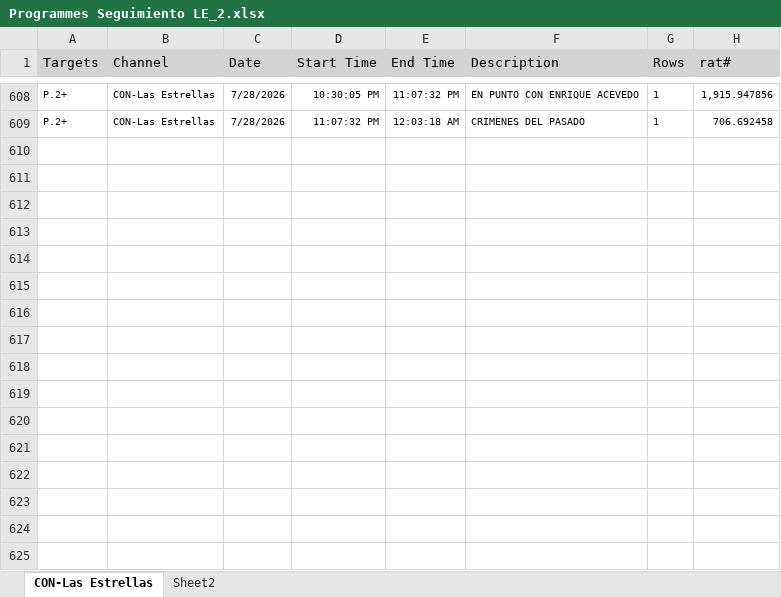
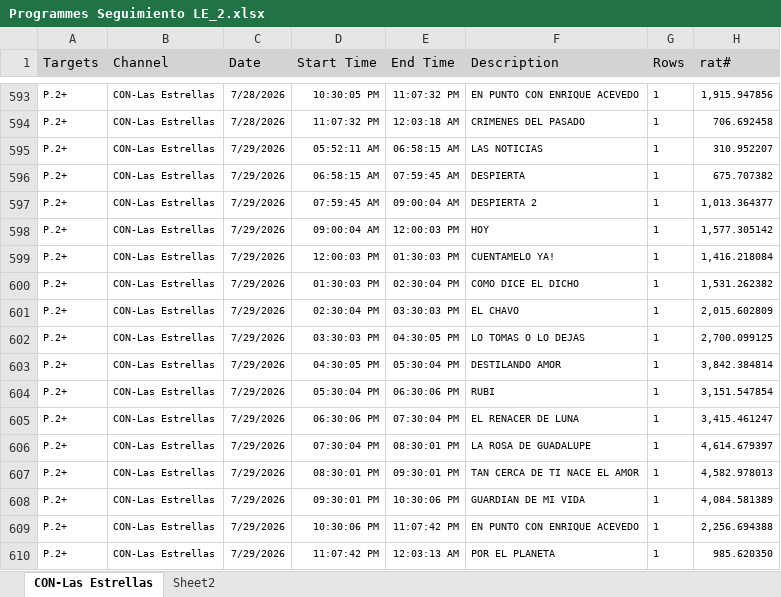
Before and after one commit to moonkey1995/Seguimiento-LE, an Excel workbook: Programmes Seguimiento LE_2.xlsx, sheet CON-Las Estrellas, drawn as a sheet; only a part is shown, gaps mark what is left out; values as stored, in another font and other column widths than the file's, no borders; the diff covers the shown part only; the diff names each change by its address in the sheet, - before the commit and + after, or states it on an @@ line.

```diff
--- a/Programmes Seguimiento LE_2.xlsx (sheet CON-Las Estrellas)
+++ b/Programmes Seguimiento LE_2.xlsx (sheet CON-Las Estrellas)
+row 595: P.2+ | CON-Las Estrellas | 7/29/2026 | 05:52:11 AM | 06:58:15 AM | LAS NOTICIAS | 1 | 310.952207
+row 596: P.2+ | CON-Las Estrellas | 7/29/2026 | 06:58:15 AM | 07:59:45 AM | DESPIERTA | 1 | 675.707382
+row 597: P.2+ | CON-Las Estrellas | 7/29/2026 | 07:59:45 AM | 09:00:04 AM | DESPIERTA 2 | 1 | 1,013.364377
+row 598: P.2+ | CON-Las Estrellas | 7/29/2026 | 09:00:04 AM | 12:00:03 PM | HOY | 1 | 1,577.305142
+row 599: P.2+ | CON-Las Estrellas | 7/29/2026 | 12:00:03 PM | 01:30:03 PM | CUENTAMELO YA! | 1 | 1,416.218084
+row 600: P.2+ | CON-Las Estrellas | 7/29/2026 | 01:30:03 PM | 02:30:04 PM | COMO DICE EL DICHO | 1 | 1,531.262382
+row 601: P.2+ | CON-Las Estrellas | 7/29/2026 | 02:30:04 PM | 03:30:03 PM | EL CHAVO | 1 | 2,015.602809
+row 602: P.2+ | CON-Las Estrellas | 7/29/2026 | 03:30:03 PM | 04:30:05 PM | LO TOMAS O LO DEJAS | 1 | 2,700.099125
+row 603: P.2+ | CON-Las Estrellas | 7/29/2026 | 04:30:05 PM | 05:30:04 PM | DESTILANDO AMOR | 1 | 3,842.384814
+row 604: P.2+ | CON-Las Estrellas | 7/29/2026 | 05:30:04 PM | 06:30:06 PM | RUBI | 1 | 3,151.547854
+row 605: P.2+ | CON-Las Estrellas | 7/29/2026 | 06:30:06 PM | 07:30:04 PM | EL RENACER DE LUNA | 1 | 3,415.461247
+row 606: P.2+ | CON-Las Estrellas | 7/29/2026 | 07:30:04 PM | 08:30:01 PM | LA ROSA DE GUADALUPE | 1 | 4,614.679397
+row 607: P.2+ | CON-Las Estrellas | 7/29/2026 | 08:30:01 PM | 09:30:01 PM | TAN CERCA DE TI NACE EL AMOR | 1 | 4,582.978013
+row 608: P.2+ | CON-Las Estrellas | 7/29/2026 | 09:30:01 PM | 10:30:06 PM | GUARDIAN DE MI VIDA | 1 | 4,084.581389
+row 609: P.2+ | CON-Las Estrellas | 7/29/2026 | 10:30:06 PM | 11:07:42 PM | EN PUNTO CON ENRIQUE ACEVEDO | 1 | 2,256.694388
+row 610: P.2+ | CON-Las Estrellas | 7/29/2026 | 11:07:42 PM | 12:03:13 AM | POR EL PLANETA | 1 | 985.620350
```
Also changed, not shown: 15 removed rows elsewhere in this sheet, sheet Sheet2, Time LE Franjas_2.xlsx, 4 other files.
